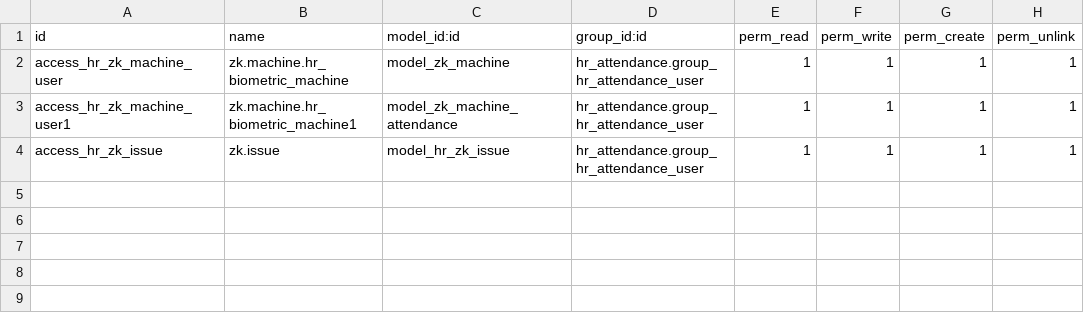
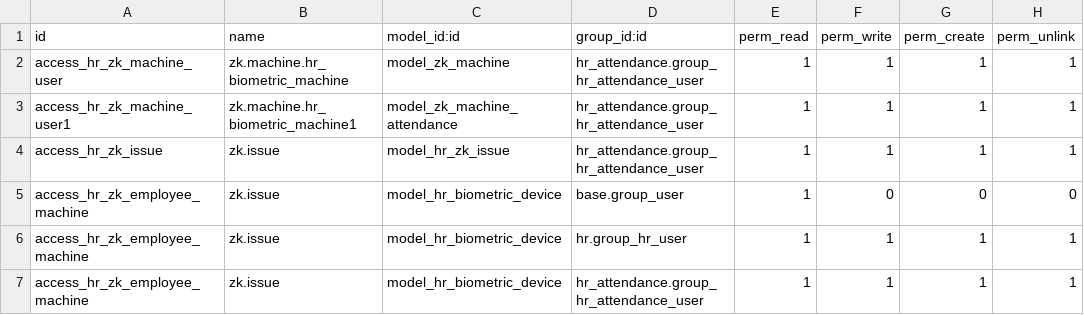
Before and after one commit to obayit/oh_hr_zk_attendance, a CSV file: oh_hr_zk_attendance/security/ir.model.access.csv, drawn as a sheet.

Commit message:
[IMP] oh_hr_zk_attendance: allow multiple machines

```diff
--- a/oh_hr_zk_attendance/security/ir.model.access.csv
+++ b/oh_hr_zk_attendance/security/ir.model.access.csv
@@ -4 +4,4 @@ access_hr_zk_machine_user1,zk.machine.hr_biometric_machine1,model_zk_machine_att
 access_hr_zk_issue,zk.issue,model_hr_zk_issue,hr_attendance.group_hr_attendance_user,1,1,1,1
+access_hr_zk_employee_machine,zk.issue,model_hr_biometric_device,base.group_user,1,0,0,0
+access_hr_zk_employee_machine,zk.issue,model_hr_biometric_device,hr.group_hr_user,1,1,1,1
+access_hr_zk_employee_machine,zk.issue,model_hr_biometric_device,hr_attendance.group_hr_attendance_user,1,1,1,1
```
Also changed, not shown: 6 other files.
